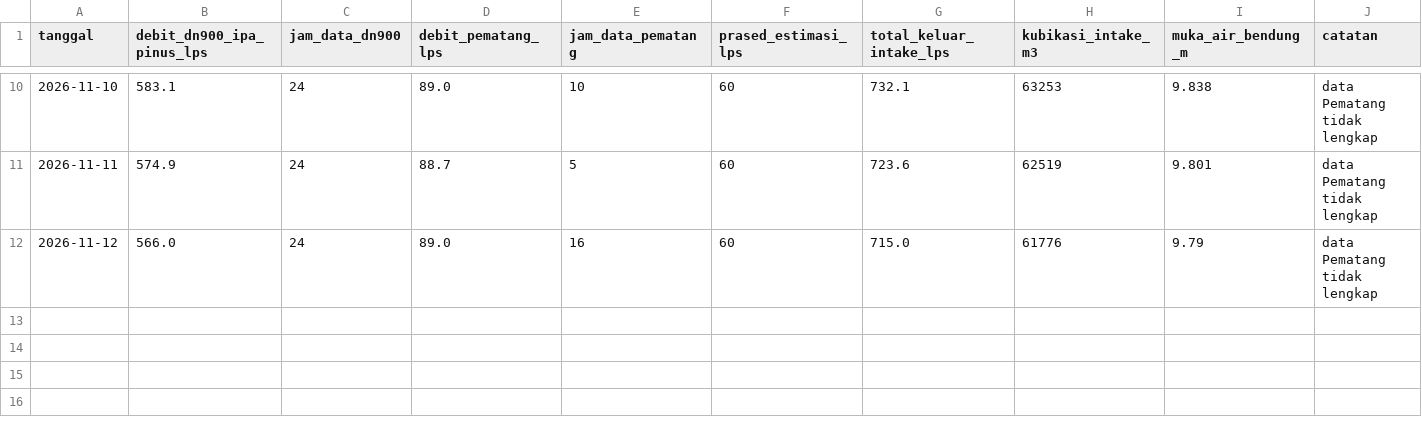
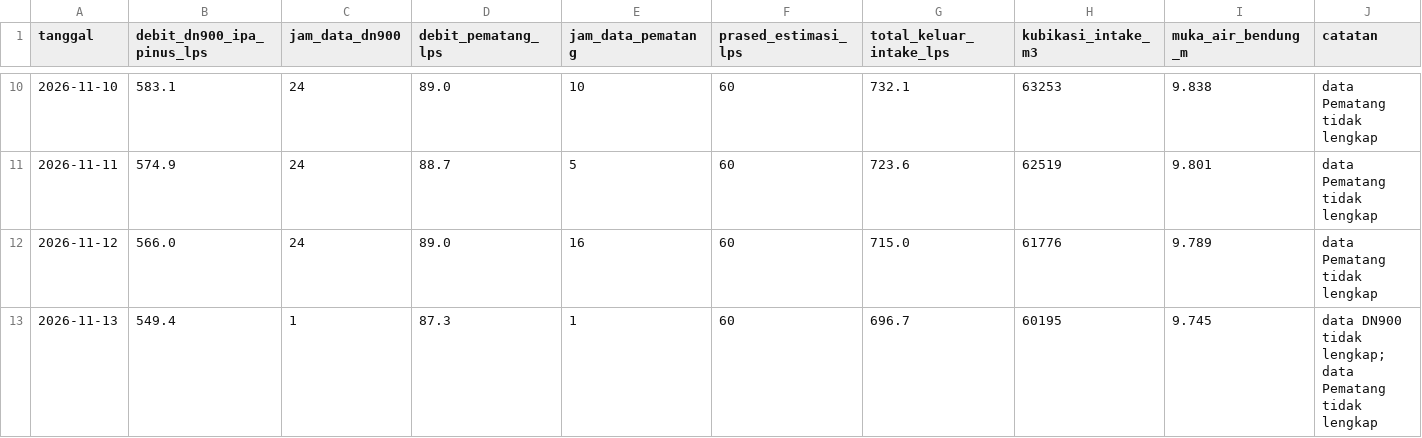
Before and after one commit to BPAMBanjarbakula/SkematikSPAM, a CSV file: harian.csv, drawn as a sheet; only a part is shown, gaps mark what is left out.

Commit message:
Data flowmeter 2026-11-12T16:26:26Z

```diff
--- a/harian.csv
+++ b/harian.csv
@@ -11,2 +11,3 @@ tanggal,debit_dn900_ipa_pinus_lps,jam_data_dn900,debit_pematang_lps,jam_data_pem
 2026-11-11,574.9,24,88.7,5,60,723.6,62519,9.801,data Pematang tidak lengkap
-2026-11-12,566.0,24,89.0,16,60,715.0,61776,9.79,data Pematang tidak lengkap
+2026-11-12,566.0,24,89.0,16,60,715.0,61776,9.789,data Pematang tidak lengkap
+2026-11-13,549.4,1,87.3,1,60,696.7,60195,9.745,data DN900 tidak lengkap; data Pematang tidak lengkap
```
Also changed, not shown: 1 other file.
